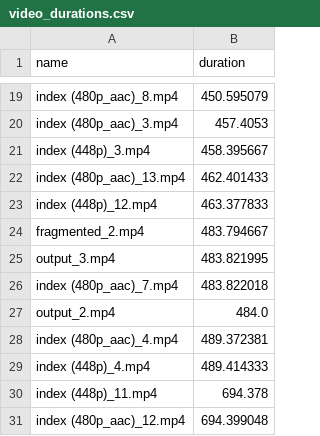
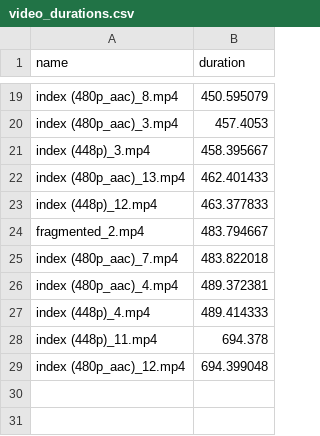
Before and after one commit to Sarztak/video-wrangling-for-fun, a CSV file: video_durations.csv, drawn as a sheet; only a part is shown, gaps mark what is left out; the diff names each change by its address in the sheet, - before the commit and + after, or states it on an @@ line.

```diff
--- a/video_durations.csv
+++ b/video_durations.csv
-row 25: output_3.mp4 | 483.821995
-row 27: output_2.mp4 | 484.0
```
Also changed, not shown: 4 other files.
